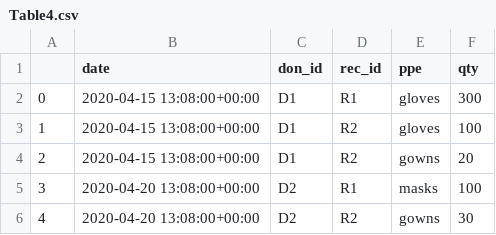
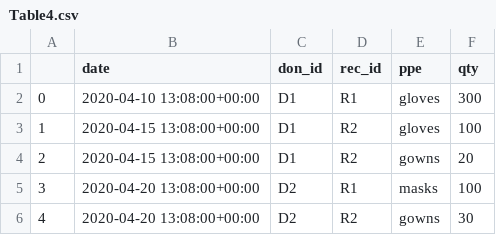
Before and after one commit to samorani/MatchingPPE, a CSV file: test data/section3_example/Table4.csv, drawn as a sheet.

```diff
--- a/test data/section3_example/Table4.csv
+++ b/test data/section3_example/Table4.csv
@@ -1,3 +1,3 @@
 ,date,don_id,rec_id,ppe,qty
-0,2020-04-15 13:08:00+00:00,D1,R1,gloves,300
+0,2020-04-10 13:08:00+00:00,D1,R1,gloves,300
 1,2020-04-15 13:08:00+00:00,D1,R2,gloves,100
```
Also changed, not shown: test data/section3_example/Table1.csv, 48 other files.
